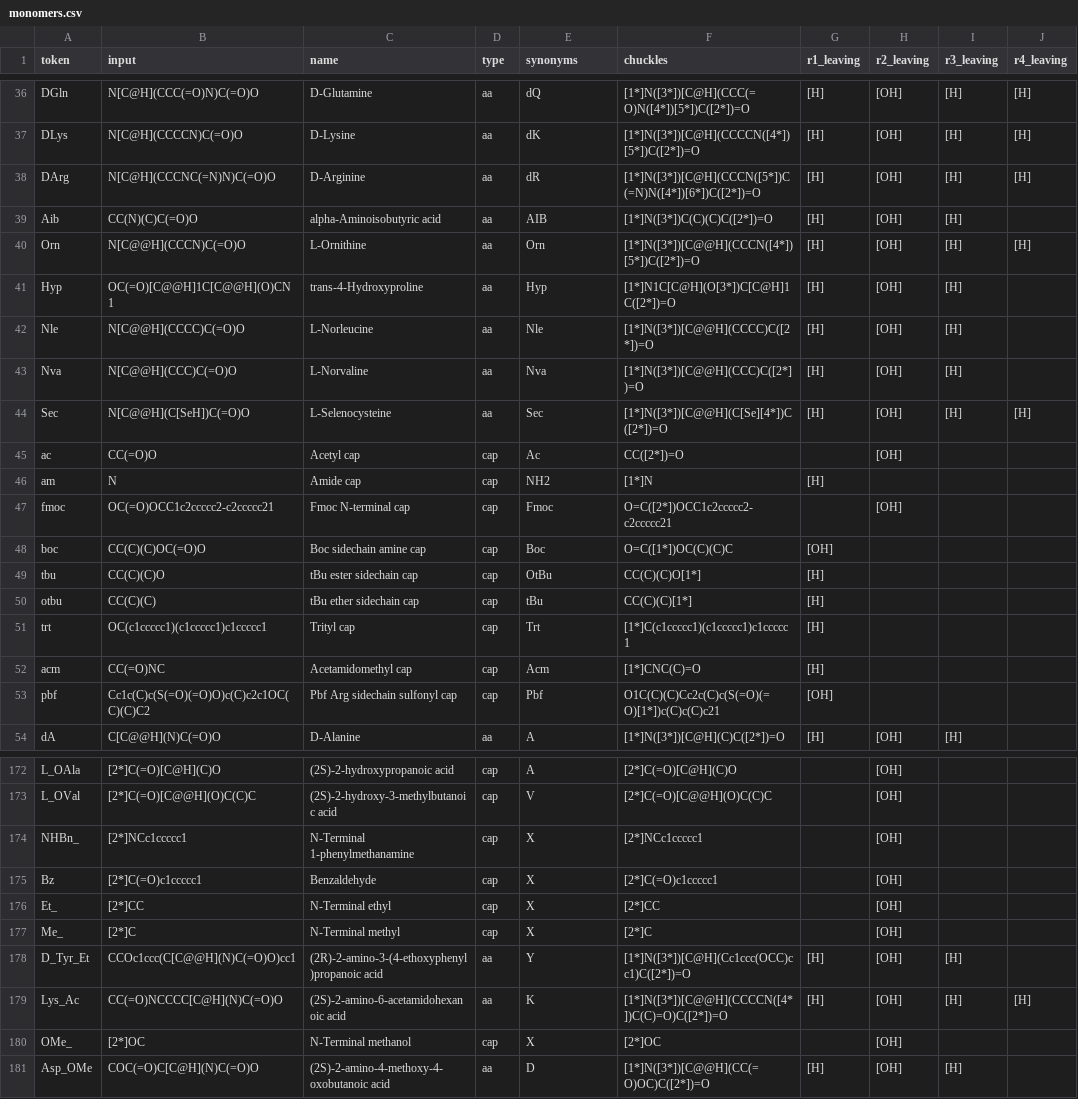
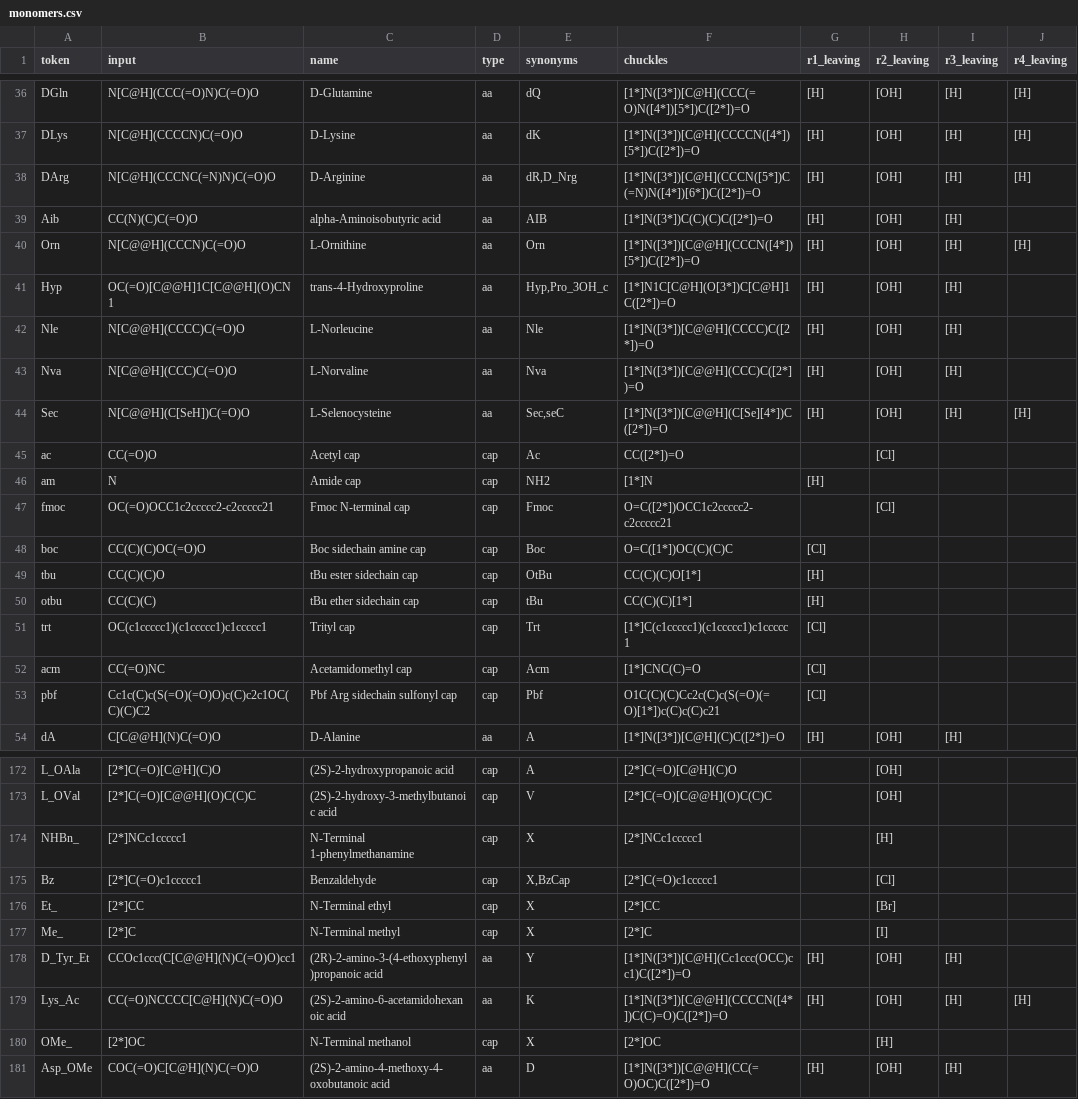
Before and after one commit to anagnorisis2peripeteia/cabiln, a CSV file: src/pyPept/data/monomers.csv, drawn as a sheet; only a part is shown, gaps mark what is left out; the diff covers the shown part only; the diff names each change by its address in the sheet, - before the commit and + after, or states it on an @@ line.

Commit message:
100% library round-trip: fix pre_activate auto-detection for all 1001 monomers
- Switch carboxyl attachment from O-atom to C-atom convention (CHUCKLES + SMIRKS)
- Add alcohol backbone fallback for aminoalcohol monomers (backbone_o chem_type)
- Add alkyl halide priority in find_cap_slots (fixes acm and similar)
- Cap sidechain slots now start at R4 (matching amino acid R1-R3 backbone convention)
- Deterministic sidechain ordering by chem_type priority then atom index
- Multi-arm crosslinker detection (TBMB etc.)
- Carbon nucleophile cap detection
- Regenerate monomers.sdf from corrected pipeline (all 1001 entries)
- 572 tests (571 pass, 1 xfail), full round-trip validation

```diff
--- a/src/pyPept/data/monomers.csv
+++ b/src/pyPept/data/monomers.csv
-E38 (synonyms): dR
+E38 (synonyms): dR,D_Nrg
-E41 (synonyms): Hyp
+E41 (synonyms): Hyp,Pro_3OH_c
-E44 (synonyms): Sec
+E44 (synonyms): Sec,seC
-H45 (r2_leaving): [OH]
+H45 (r2_leaving): [Cl]
-H47 (r2_leaving): [OH]
+H47 (r2_leaving): [Cl]
-G48 (r1_leaving): [OH]
+G48 (r1_leaving): [Cl]
-G51:G52 (r1_leaving): [H]
+G51:G52 (r1_leaving): [Cl]
-G53 (r1_leaving): [OH]
+G53 (r1_leaving): [Cl]
-H174 (r2_leaving): [OH]
+H174 (r2_leaving): [H]
-E175 (synonyms): X
+E175 (synonyms): X,BzCap
-H175 (r2_leaving): [OH]
+H175 (r2_leaving): [Cl]
-H176 (r2_leaving): [OH]
+H176 (r2_leaving): [Br]
-H177 (r2_leaving): [OH]
+H177 (r2_leaving): [I]
-H180 (r2_leaving): [OH]
+H180 (r2_leaving): [H]
```
Also changed, not shown: 44 edited cells elsewhere in this file, 11 other files.
